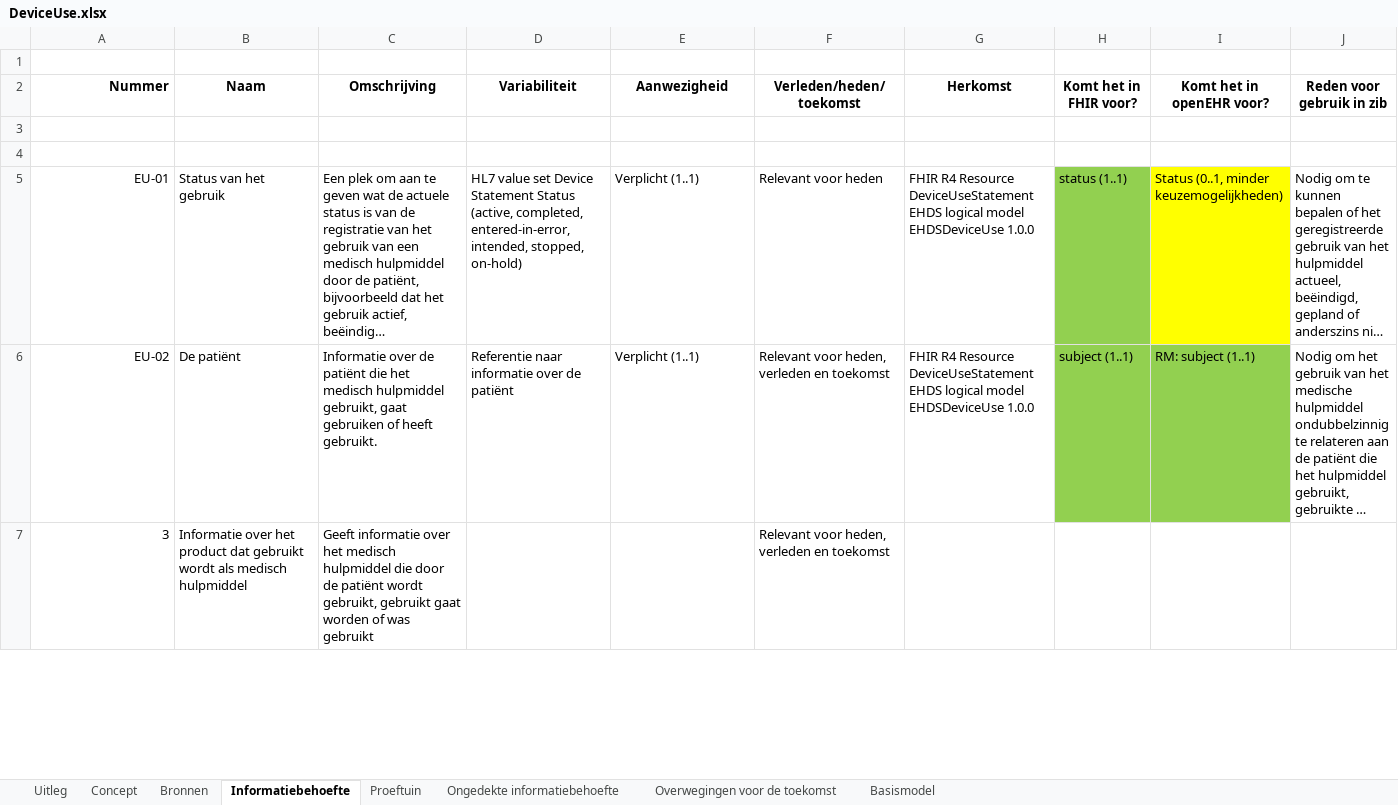
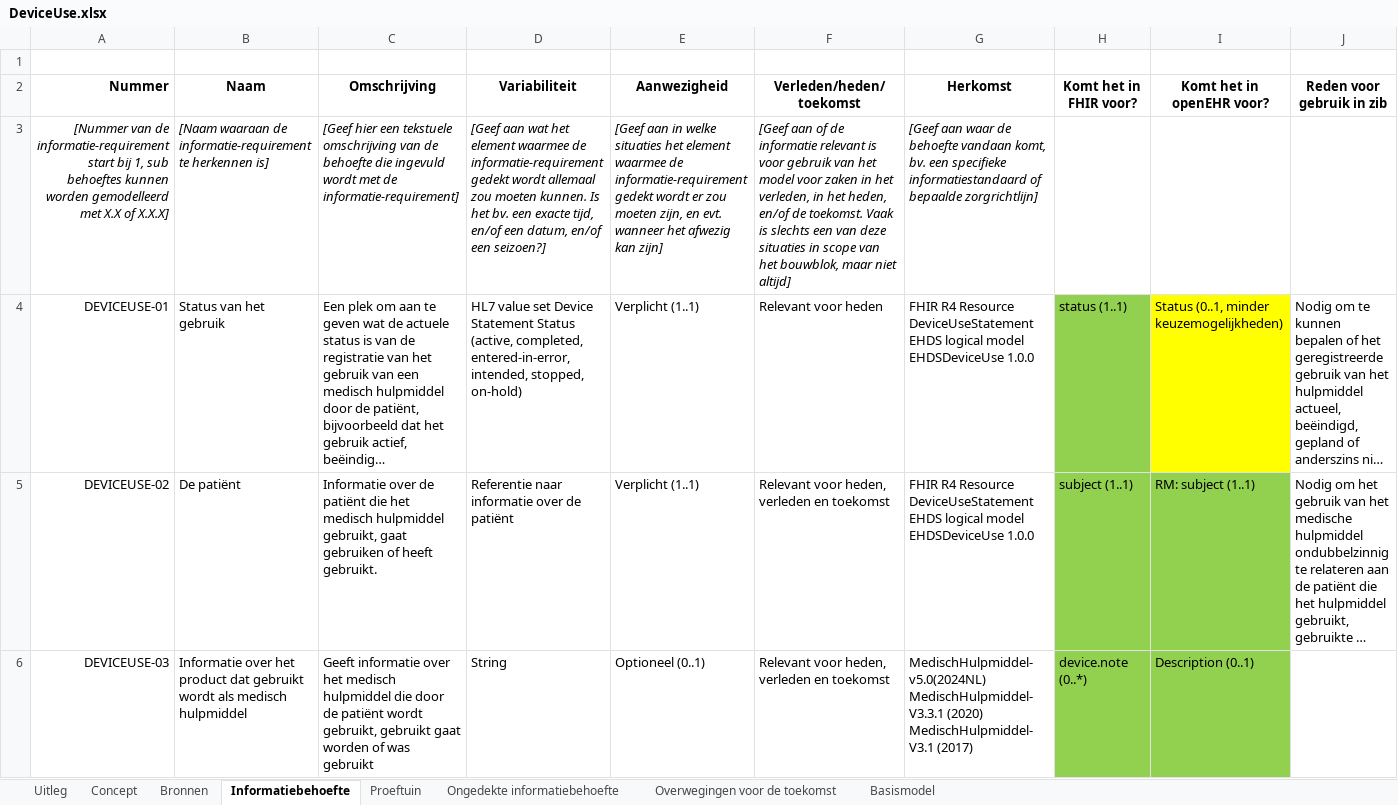
Before and after one commit to Nictiz/GBB-IG, an Excel workbook: input/requirements/DeviceUse.xlsx, sheet Informatiebehoefte, drawn as a sheet; only a part is shown; long unchanged cells end in …; values as stored, in another font and other column widths than the file's, no borders; charts and pictures not drawn; removed rows and columns are numbered as before the commit, all else as after; rows hold the shown columns only; ↵ is a line break in a cell; the diff covers the shown part only; the diff names each change by its address in the sheet, - before the commit and + after, or states it on an @@ line.

Commit message:
DeviceUse: excel file refreshed

```diff
--- a/input/requirements/DeviceUse.xlsx (sheet Informatiebehoefte)
+++ b/input/requirements/DeviceUse.xlsx (sheet Informatiebehoefte)
-row 3: (empty)
+row 3: [Nummer van de informatie-requirement start bij 1, sub behoeftes kunnen worden gemodelleerd met X.X of X.X.X] | [Naam waaraan de informatie-requirement te herkennen is] | [Geef hier een tekstuele omschrijving van de behoefte die ingevuld wordt met de informatie-requirement] | [Geef aan wat het element waarmee de informatie-requirement gedekt wordt allemaal zou moeten kunnen. Is het bv. een exacte tijd, en/of een datum, en/of een seizoen?] | [Geef aan in welke situaties het element waarmee de informatie-requirement gedekt wordt er zou moeten zijn, en evt. wanneer het afwezig kan zijn] | [Geef aan of de informatie relevant is voor gebruik van het model voor zaken in het verleden, in het heden, en/of de toekomst. Vaak is slechts een van deze situaties in scope van het bouwblok, maar niet altijd] | [Geef aan waar de behoefte vandaan komt, bv. een specifieke informatiestandaard of bepaalde zorgrichtlijn]
-row 4: (empty)
-A4 (Nummer): EU-01
+A4 (Nummer): DEVICEUSE-01
-A5 (Nummer): EU-02
+A5 (Nummer): DEVICEUSE-02
-row 7: 3 | Informatie over het product dat gebruikt wordt als medisch hulpmiddel | Geeft informatie over het medisch hulpmiddel die door de patiënt wordt gebruikt, gebruikt gaat worden of was gebruikt |  |  | Relevant voor heden, verleden en toekomst
+row 6: DEVICEUSE-03 | Informatie over het product dat gebruikt wordt als medisch hulpmiddel | Geeft informatie over het medisch hulpmiddel die door de patiënt wordt gebruikt, gebruikt gaat worden of was gebruikt | String | Optioneel (0..1) | Relevant voor heden, verleden en toekomst | MedischHulpmiddel-v5.0(2024NL) ↵ MedischHulpmiddel-V3.3.1 (2020) ↵ MedischHulpmiddel-V3.1 (2017) | device.note (0..*) | Description (0..1)
```
Also changed, not shown: 1 added row, 26 edited cells and cell formats elsewhere in this sheet, sheet Proeftuin, sheet Concept.
